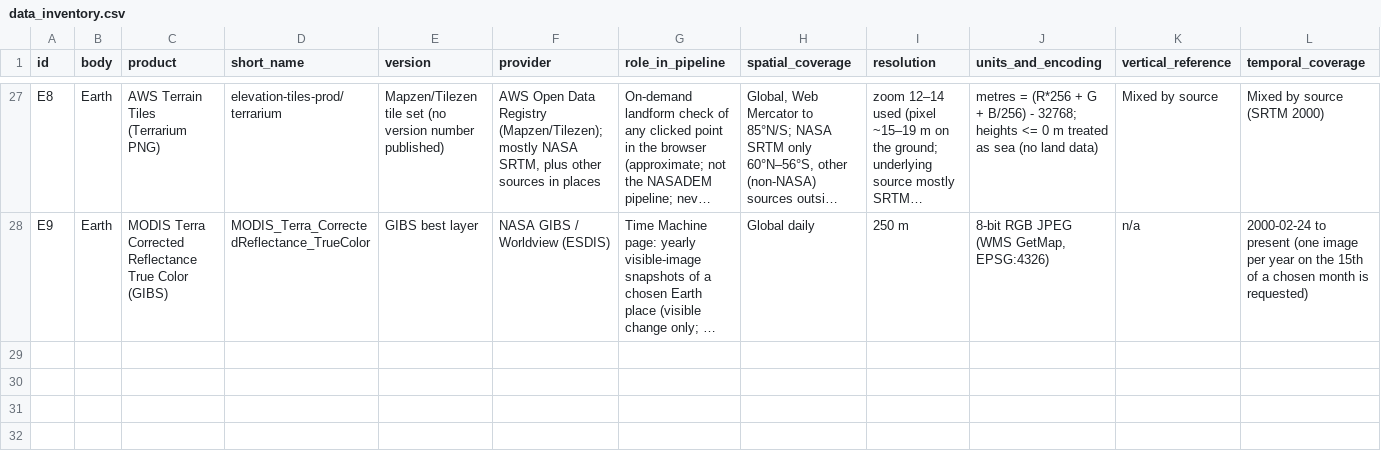
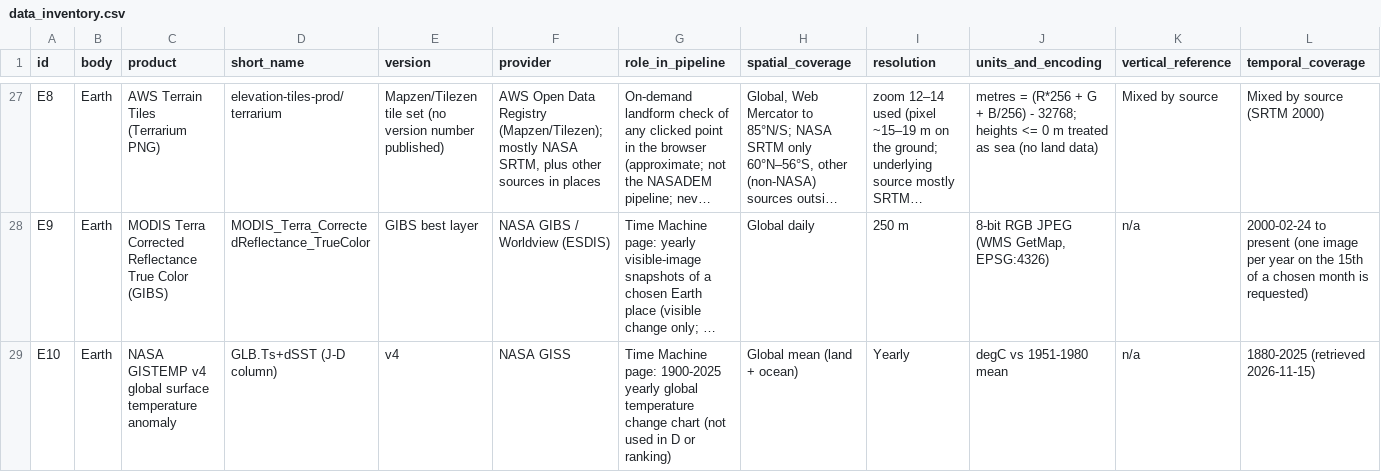
Before and after one commit to yade-arch/analog-gap, a CSV file: data_inventory.csv, drawn as a sheet; only a part is shown, gaps mark what is left out; long unchanged cells end in …; rows hold the shown columns only; the diff names each change by its address in the sheet, - before the commit and + after, or states it on an @@ line.

```diff
--- a/data_inventory.csv
+++ b/data_inventory.csv
+row 29: E10 | Earth | NASA GISTEMP v4 global surface temperature anomaly | GLB.Ts+dSST (J-D column) | v4 | NASA GISS | Time Machine page: 1900-2025 yearly global temperature change chart (not used in D or ranking) | Global mean (land + ocean) | Yearly | degC vs 1951-1980 mean | n/a | 1880-2025 (retrieved 2026-11-15)
```
Also changed, not shown: 5 other files.
